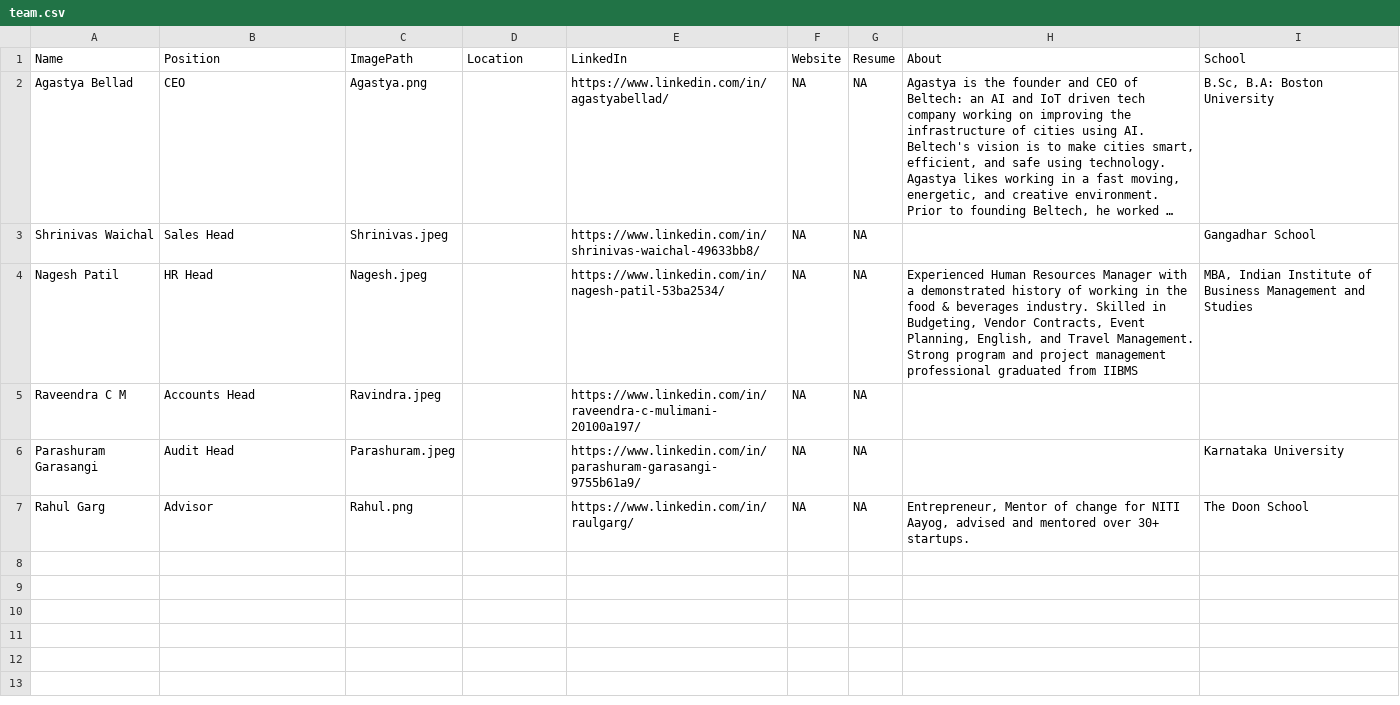
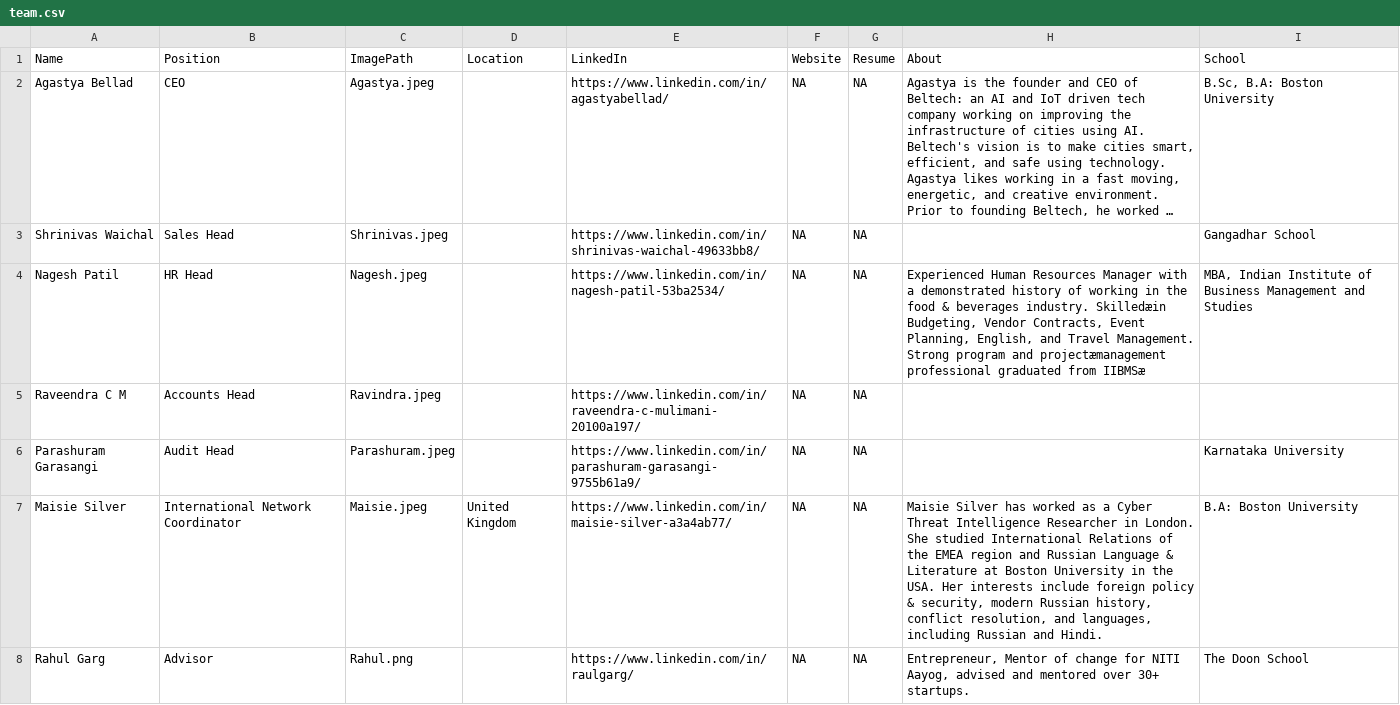
Before and after one commit to AbhinavThukral97/Beltech, a CSV file: team/team.csv, drawn as a sheet; long unchanged cells end in …; the diff names each change by its address in the sheet, - before the commit and + after, or states it on an @@ line.

```diff
--- a/team/team.csv
+++ b/team/team.csv
-C2 (ImagePath): Agastya.png
+C2 (ImagePath): Agastya.jpeg
-H4 (About): …beverages industry. Skilled in Budgeting, Vendor Contracts, Event Planning, English, and Travel Management. Strong program and project management professional graduated from IIBMS
+H4 (About): …beverages industry. Skilledæin Budgeting, Vendor Contracts, Event Planning, English, and Travel Management. Strong program and projectæmanagement professional graduated from IIBMSæ
+row 7: Maisie Silver | International Network Coordinator | Maisie.jpeg | United Kingdom | https://www.linkedin.com/in/maisie-silver-a3a4ab77/ | NA | NA | Maisie Silver has worked as a Cyber Threat Intelligence Researcher in London. She studied International Relations of the EMEA region and Russian Language & Literature at Boston University in the USA. Her interests include foreign policy & security, modern Russian history, conflict resolution, and languages, including Russian and Hindi. | B.A: Boston University
```
Also changed, not shown: 1 other file.
